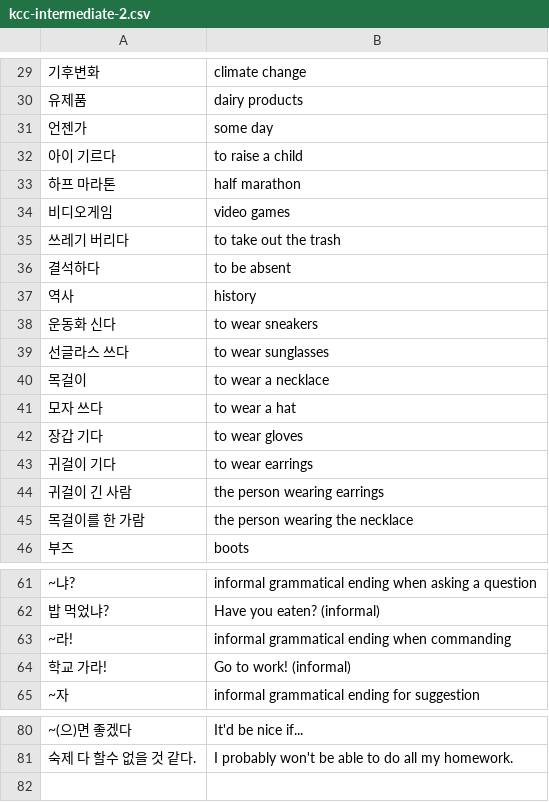
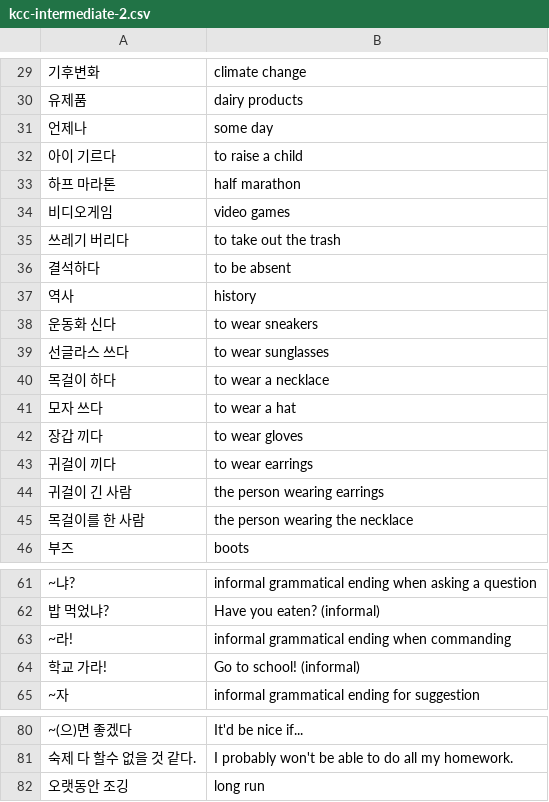
Before and after one commit to nilanshutwinkle/random-notes, a CSV file: flashcards/Language flashcards/Korean/KCC/kcc-intermediate-2.csv, drawn as a sheet; only a part is shown, gaps mark what is left out.

Commit message:
오랫동안 조 + fixes

```diff
--- a/flashcards/Language flashcards/Korean/KCC/kcc-intermediate-2.csv
+++ b/flashcards/Language flashcards/Korean/KCC/kcc-intermediate-2.csv
@@ -30,3 +30,3 @@
 "유제품","dairy products"
-"언젠가","some day"
+"언제나","some day"
 "아이 기르다","to raise a child"
@@ -39,8 +39,8 @@
 "선글라스 쓰다","to wear sunglasses"
-"목걸이","to wear a necklace"
+"목걸이 하다","to wear a necklace"
 "모자 쓰다","to wear a hat"
-"장갑 기다","to wear gloves"
-"귀걸이 기다","to wear earrings"
+"장갑 끼다","to wear gloves"
+"귀걸이 끼다","to wear earrings"
 "귀걸이 긴 사람","the person wearing earrings"
-"목걸이를 한 가람","the person wearing the necklace"
+"목걸이를 한 사람","the person wearing the necklace"
 "부즈","boots"
@@ -63,3 +63,3 @@
 "~라!","informal grammatical ending when commanding"
-"학교 가라!","Go to work! (informal)"
+"학교 가라!","Go to school! (informal)"
 "~자","informal grammatical ending for suggestion"
@@ -81 +81,2 @@
 "숙제 다 할수 없을 것 같다.","I probably won't be able to do all my homework."
+"오랫동안 조깅","long run"
```
